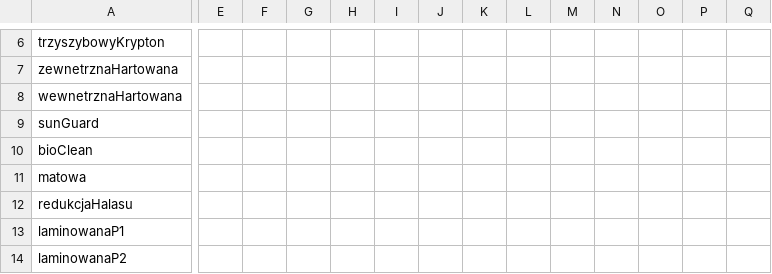
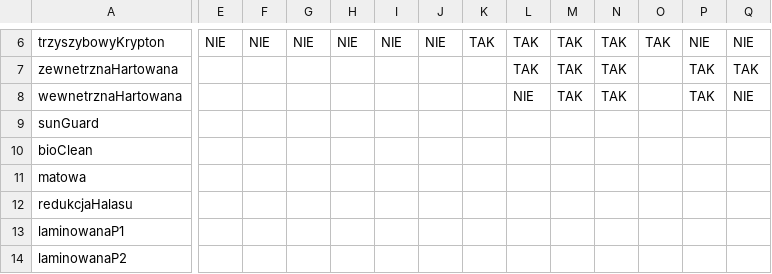
Before and after one commit to mdemski/configurator, a CSV file: src/assets/csv/translator-pakietow-szybowych.csv, drawn as a sheet; only a part is shown, gaps mark what is left out; the diff covers the shown part only; the diff names each change by its address in the sheet, - before the commit and + after, or states it on an @@ line.

```diff
--- a/src/assets/csv/translator-pakietow-szybowych.csv
+++ b/src/assets/csv/translator-pakietow-szybowych.csv
-E6: (empty)
+E6: NIE
-F6: (empty)
+F6: NIE
-G6: (empty)
+G6: NIE
-H6: (empty)
+H6: NIE
-I6: (empty)
+I6: NIE
-J6: (empty)
+J6: NIE
-K6: (empty)
+K6: TAK
-L6:L7: (empty)
+L6:L7: TAK
-M6:M8: (empty)
+M6:M8: TAK
-N6:N8: (empty)
+N6:N8: TAK
-O6: (empty)
+O6: TAK
-P6: (empty)
+P6: NIE
-Q6: (empty)
+Q6: NIE
-P7:P8: (empty)
+P7:P8: TAK
-Q7: (empty)
+Q7: TAK
-L8: (empty)
+L8: NIE
-Q8: (empty)
+Q8: NIE
```
Also changed, not shown: 50 edited cells elsewhere in this file, 1 other file.
